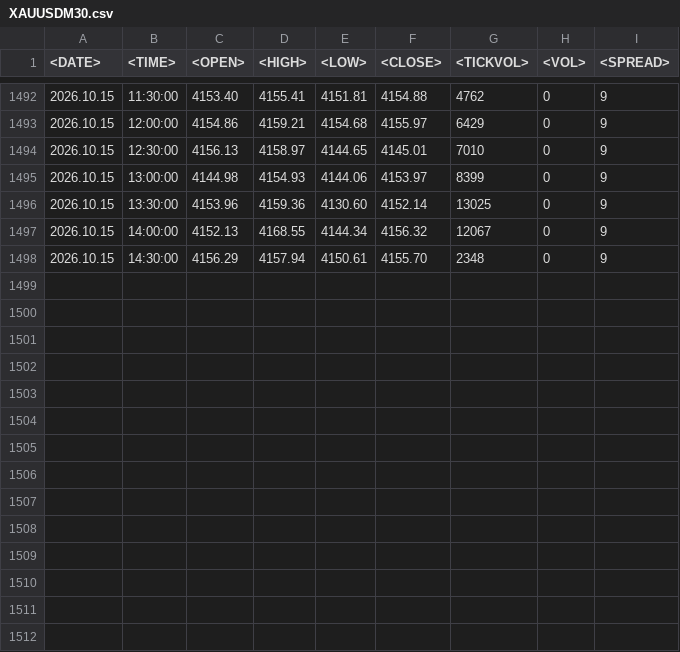
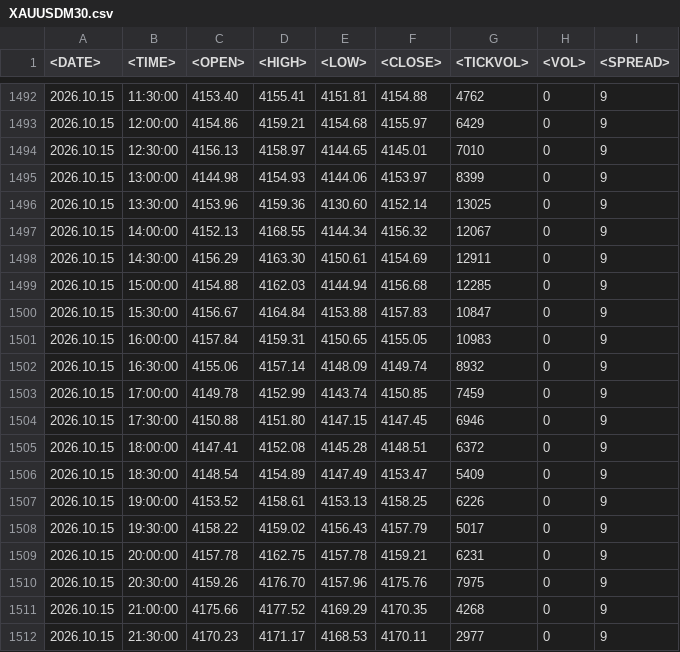
Before and after one commit to seksanta/chart, a CSV file: XAUUSDM30.csv, drawn as a sheet; only a part is shown, gaps mark what is left out.

Commit message:
Add files via upload

```diff
--- a/XAUUSDM30.csv
+++ b/XAUUSDM30.csv
@@ -1497,2 +1497,16 @@
 2026.10.15	14:00:00	4152.13	4168.55	4144.34	4156.32	12067	0	9
-2026.10.15	14:30:00	4156.29	4157.94	4150.61	4155.70	2348	0	9
+2026.10.15	14:30:00	4156.29	4163.30	4150.61	4154.69	12911	0	9
+2026.10.15	15:00:00	4154.88	4162.03	4144.94	4156.68	12285	0	9
+2026.10.15	15:30:00	4156.67	4164.84	4153.88	4157.83	10847	0	9
+2026.10.15	16:00:00	4157.84	4159.31	4150.65	4155.05	10983	0	9
+2026.10.15	16:30:00	4155.06	4157.14	4148.09	4149.74	8932	0	9
+2026.10.15	17:00:00	4149.78	4152.99	4143.74	4150.85	7459	0	9
+2026.10.15	17:30:00	4150.88	4151.80	4147.15	4147.45	6946	0	9
+2026.10.15	18:00:00	4147.41	4152.08	4145.28	4148.51	6372	0	9
+2026.10.15	18:30:00	4148.54	4154.89	4147.49	4153.47	5409	0	9
+2026.10.15	19:00:00	4153.52	4158.61	4153.13	4158.25	6226	0	9
+2026.10.15	19:30:00	4158.22	4159.02	4156.43	4157.79	5017	0	9
+2026.10.15	20:00:00	4157.78	4162.75	4157.78	4159.21	6231	0	9
+2026.10.15	20:30:00	4159.26	4176.70	4157.96	4175.76	7975	0	9
+2026.10.15	21:00:00	4175.66	4177.52	4169.29	4170.35	4268	0	9
+2026.10.15	21:30:00	4170.23	4171.17	4168.53	4170.11	2977	0	9
```
